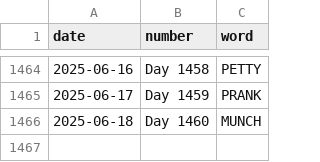
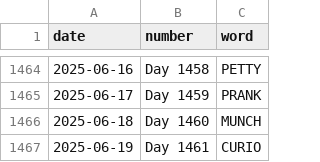
Before and after one commit to JacobLeeBrown/HackerRanks_Python, a CSV file: forfun/wordle/used_words.csv, drawn as a sheet; only a part is shown, gaps mark what is left out.

Commit message:
Another day, another Wordle

```diff
--- a/forfun/wordle/used_words.csv
+++ b/forfun/wordle/used_words.csv
@@ -1466 +1466,2 @@ date,number,word
 2025-06-18,Day 1460,MUNCH
+2025-06-19,Day 1461,CURIO
```
Also changed, not shown: 1 other file.
